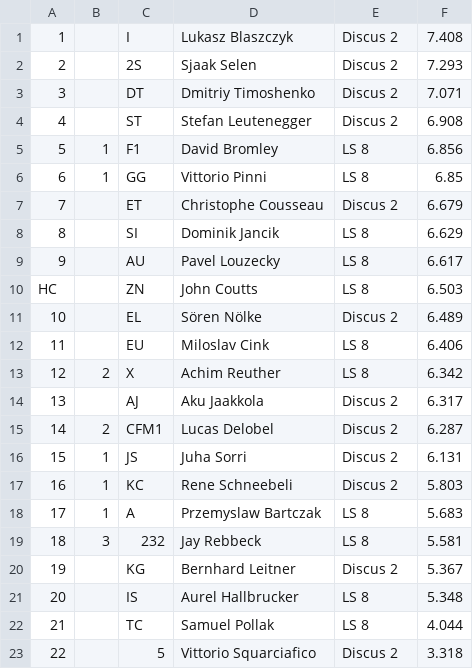
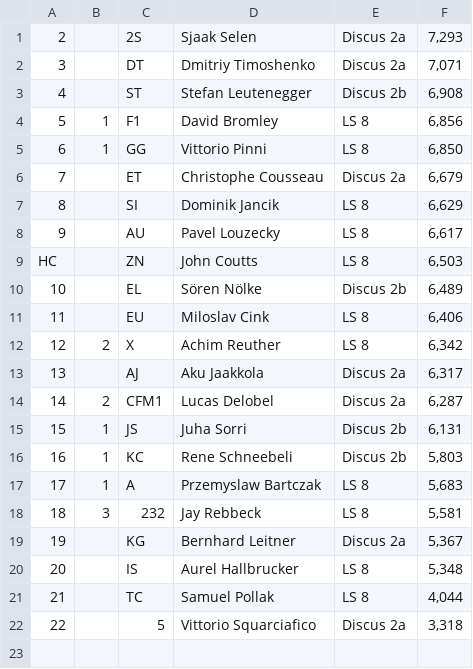
Before and after one commit to acki/analyze_gliding_championships, a CSV file: csv/2015.csv, drawn as a sheet.

```diff
--- a/csv/2015.csv
+++ b/csv/2015.csv
@@ -1,23 +1,22 @@
-1;;I;Lukasz Blaszczyk;Discus 2;7.408
-2;;2S;Sjaak Selen;Discus 2;7.293
-3;;DT;Dmitriy Timoshenko;Discus 2;7.071
-4;;ST;Stefan Leutenegger;Discus 2;6.908
-5;1;F1;David Bromley;LS 8;6.856
-6;1;GG;Vittorio Pinni;LS 8;6.85
-7;;ET;Christophe Cousseau;Discus 2;6.679
-8;;SI;Dominik Jancik;LS 8;6.629
-9;;AU;Pavel Louzecky;LS 8;6.617
-HC;;ZN;John Coutts;LS 8;6.503
-10;;EL;Sören Nölke;Discus 2;6.489
-11;;EU;Miloslav Cink;LS 8;6.406
-12;2;X;Achim Reuther;LS 8;6.342
-13;;AJ;Aku Jaakkola;Discus 2;6.317
-14;2;CFM1;Lucas Delobel;Discus 2;6.287
-15;1;JS;Juha Sorri;Discus 2;6.131
-16;1;KC;Rene Schneebeli;Discus 2;5.803
-17;1;A;Przemyslaw Bartczak;LS 8;5.683
-18;3;232;Jay Rebbeck;LS 8;5.581
-19;;KG;Bernhard Leitner;Discus 2;5.367
-20;;IS;Aurel Hallbrucker;LS 8;5.348
-21;;TC;Samuel Pollak;LS 8;4.044
-22;;5;Vittorio Squarciafico;Discus 2;3.318
+2;;2S;Sjaak Selen;Discus 2a;7,293
+3;;DT;Dmitriy Timoshenko;Discus 2a;7,071
+4;;ST;Stefan Leutenegger;Discus 2b;6,908
+5;1;F1;David Bromley;LS 8;6,856
+6;1;GG;Vittorio Pinni;LS 8;6,850
+7;;ET;Christophe Cousseau;Discus 2a;6,679
+8;;SI;Dominik Jancik;LS 8;6,629
+9;;AU;Pavel Louzecky;LS 8;6,617
+HC;;ZN;John Coutts;LS 8;6,503
+10;;EL;Sören Nölke;Discus 2b;6,489
+11;;EU;Miloslav Cink;LS 8;6,406
+12;2;X;Achim Reuther;LS 8;6,342
+13;;AJ;Aku Jaakkola;Discus 2a;6,317
+14;2;CFM1;Lucas Delobel;Discus 2a;6,287
+15;1;JS;Juha Sorri;Discus 2b;6,131
+16;1;KC;Rene Schneebeli;Discus 2b;5,803
+17;1;A;Przemyslaw Bartczak;LS 8;5,683
+18;3;232;Jay Rebbeck;LS 8;5,581
+19;;KG;Bernhard Leitner;Discus 2a;5,367
+20;;IS;Aurel Hallbrucker;LS 8;5,348
+21;;TC;Samuel Pollak;LS 8 ;4,044
+22;;5;Vittorio Squarciafico;Discus 2a;3,318
```
Also changed, not shown: csv/2017.csv, csv/2018.csv, 5 other files.
